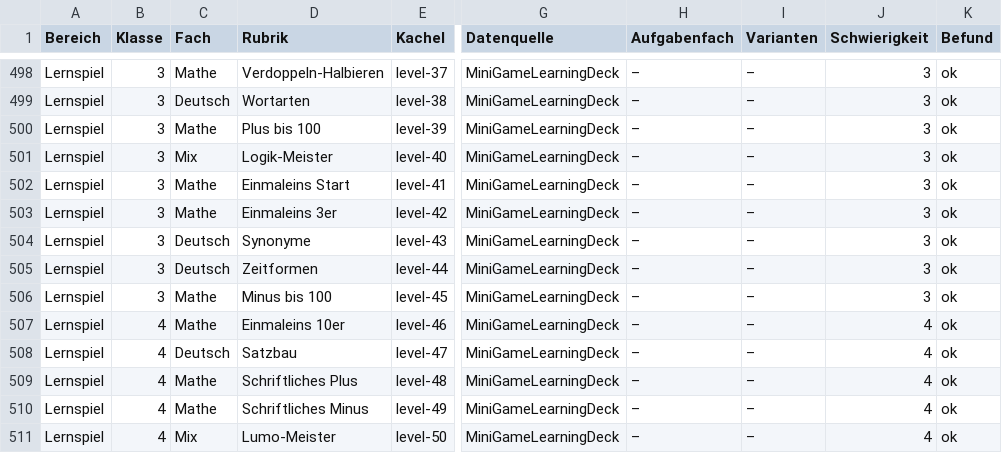
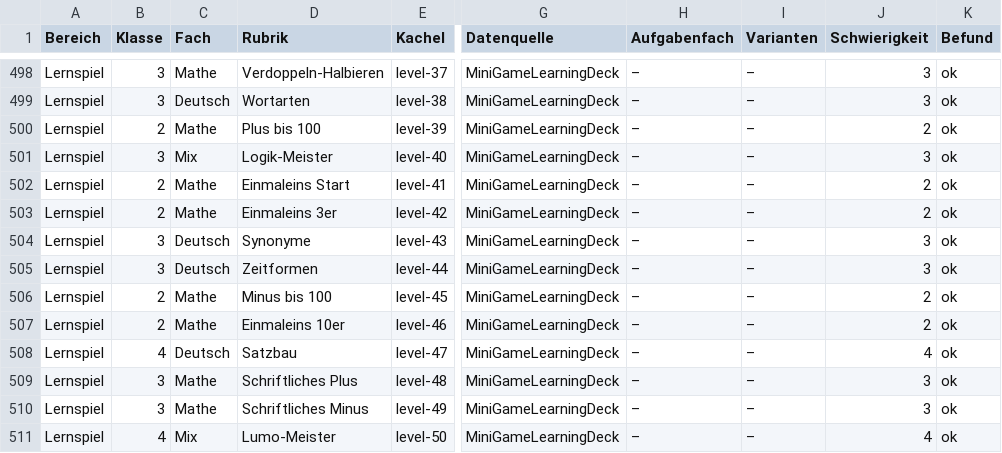
Before and after one commit to Ullmann27/lumo-lernen, a CSV file: docs/qa/lernmodul_pruefmatrix.csv, drawn as a sheet; only a part is shown, gaps mark what is left out; the diff names each change by its address in the sheet, - before the commit and + after, or states it on an @@ line.

```diff
--- a/docs/qa/lernmodul_pruefmatrix.csv
+++ b/docs/qa/lernmodul_pruefmatrix.csv
-B500 (Klasse): 3
+B500 (Klasse): 2
-J500 (Schwierigkeit): 3
+J500 (Schwierigkeit): 2
-B502:B503 (Klasse): 3
+B502:B503 (Klasse): 2
-J502:J503 (Schwierigkeit): 3
+J502:J503 (Schwierigkeit): 2
-B506 (Klasse): 3
+B506 (Klasse): 2
-J506 (Schwierigkeit): 3
+J506 (Schwierigkeit): 2
-B507 (Klasse): 4
+B507 (Klasse): 2
-J507 (Schwierigkeit): 4
+J507 (Schwierigkeit): 2
-B509:B510 (Klasse): 4
+B509:B510 (Klasse): 3
-J509:J510 (Schwierigkeit): 4
+J509:J510 (Schwierigkeit): 3
```
Also changed, not shown: 7 other files.
